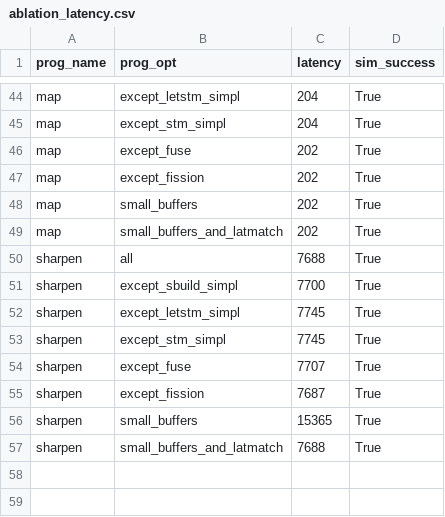
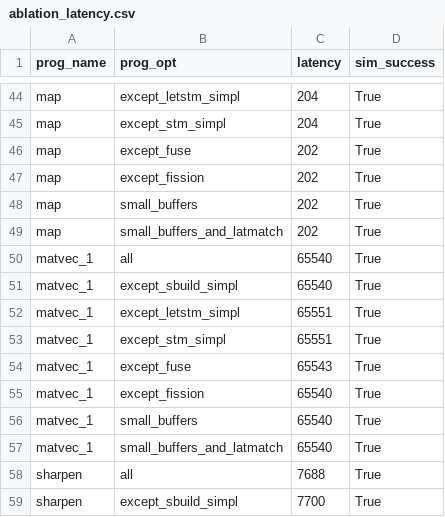
Before and after one commit to louis-hildebrand/sirop-hls, a CSV file: results/ablation_latency.csv, drawn as a sheet; only a part is shown, gaps mark what is left out; the shorter side is filled out with more unchanged rows; the diff names each change by its address in the sheet, - before the commit and + after, or states it on an @@ line.

```diff
--- a/results/ablation_latency.csv
+++ b/results/ablation_latency.csv
+row 50: matvec_1 | all | 65540 | True
+row 51: matvec_1 | except_sbuild_simpl | 65540 | True
+row 52: matvec_1 | except_letstm_simpl | 65551 | True
+row 53: matvec_1 | except_stm_simpl | 65551 | True
+row 54: matvec_1 | except_fuse | 65543 | True
+row 55: matvec_1 | except_fission | 65540 | True
+row 56: matvec_1 | small_buffers | 65540 | True
+row 57: matvec_1 | small_buffers_and_latmatch | 65540 | True
```
Also changed, not shown: results/ablation_fmax.csv, results/ablation_resource_usage.csv, 3 other files.
